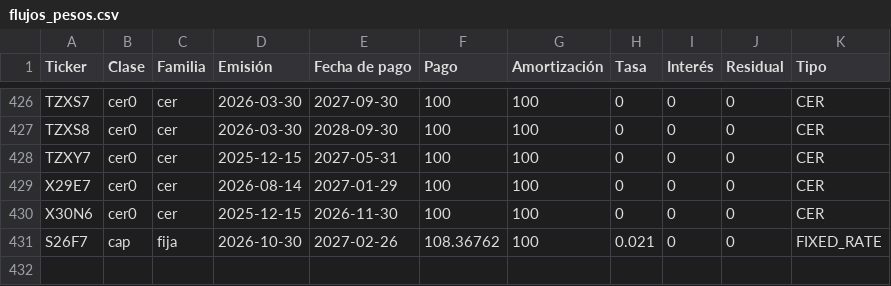
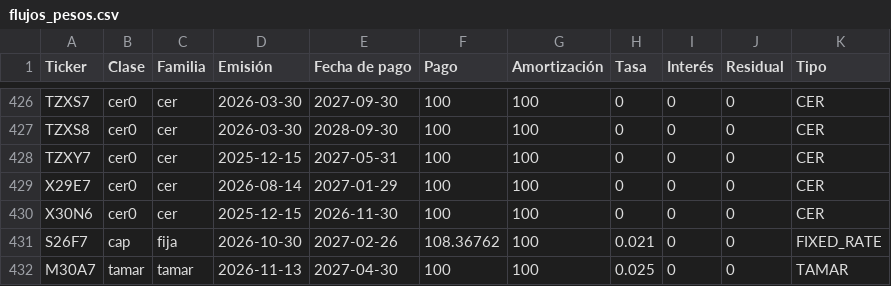
Before and after one commit to JlPersi/Bonerio-Local.-, a CSV file: data/flujos_pesos.csv, drawn as a sheet; only a part is shown, gaps mark what is left out.

```diff
--- a/data/flujos_pesos.csv
+++ b/data/flujos_pesos.csv
@@ -431 +431,2 @@ X30N6,cer0,cer,2025-12-15,2026-11-30,100,100,0,0,0,CER
 S26F7,cap,fija,2026-10-30,2027-02-26,108.36762,100,0.021,0,0,FIXED_RATE
+M30A7,tamar,tamar,2026-11-13,2027-04-30,100,100,0.025,0,0,TAMAR
```
Also changed, not shown: 5 other files.
